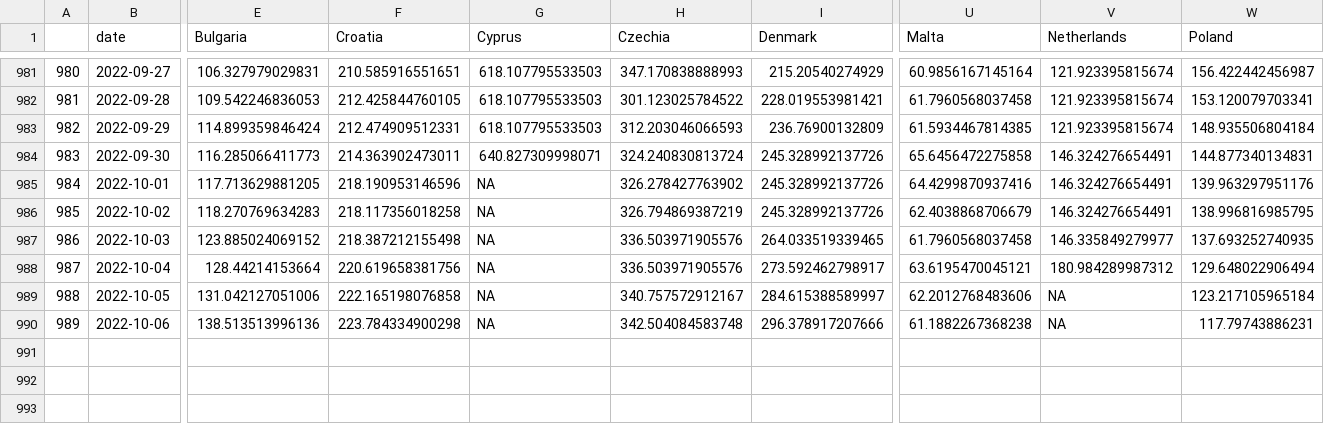
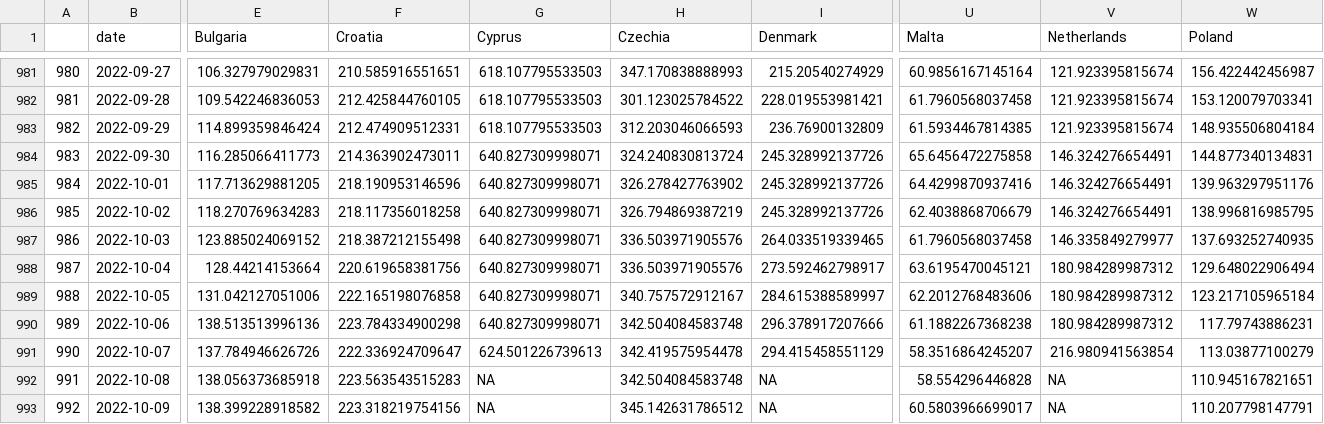
Before and after one commit to dfin-econ/dashboard, a CSV file: cases.csv, drawn as a sheet; only a part is shown, gaps mark what is left out; rows hold the shown columns only; the diff names each change by its address in the sheet, - before the commit and + after, or states it on an @@ line.

```diff
--- a/cases.csv
+++ b/cases.csv
-G985:G990 (Cyprus): NA
+G985:G990 (Cyprus): 640.827309998071
-V989:V990 (Netherlands): NA
+V989:V990 (Netherlands): 180.984289987312
+row 991: 990 | 2022-10-07 | 137.784946626726 | 222.336924709647 | 624.501226739613 | 342.419575954478 | 294.415458551129 | 58.3516864245207 | 216.980941563854 | 113.03877100279
+row 992: 991 | 2022-10-08 | 138.056373685918 | 223.563543515283 | NA | 342.504084583748 | NA | 58.554296446828 | NA | 110.945167821651
+row 993: 992 | 2022-10-09 | 138.399228918582 | 223.318219754156 | NA | 345.142631786512 | NA | 60.5803966699017 | NA | 110.207798147791
```
Also changed, not shown: cumulcases.csv, 1 other file.
